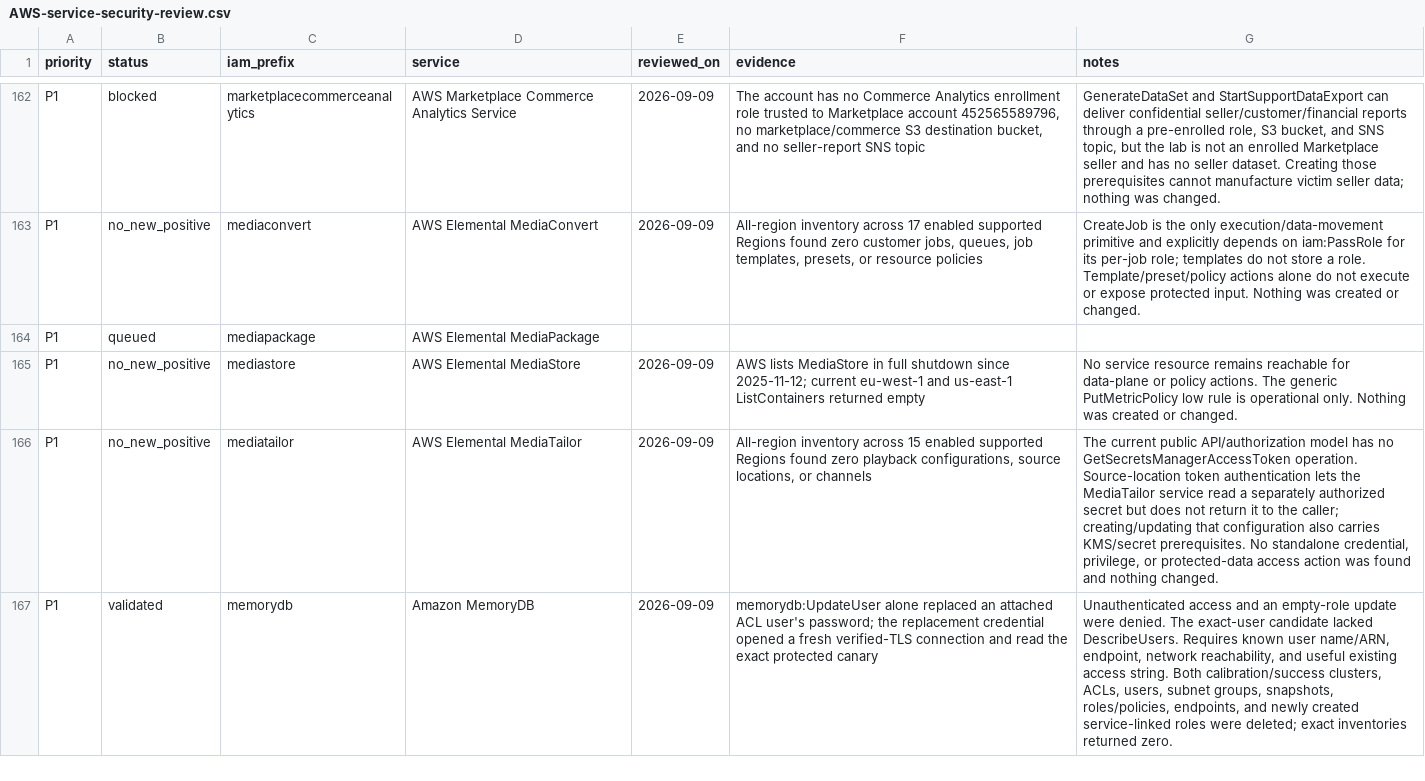
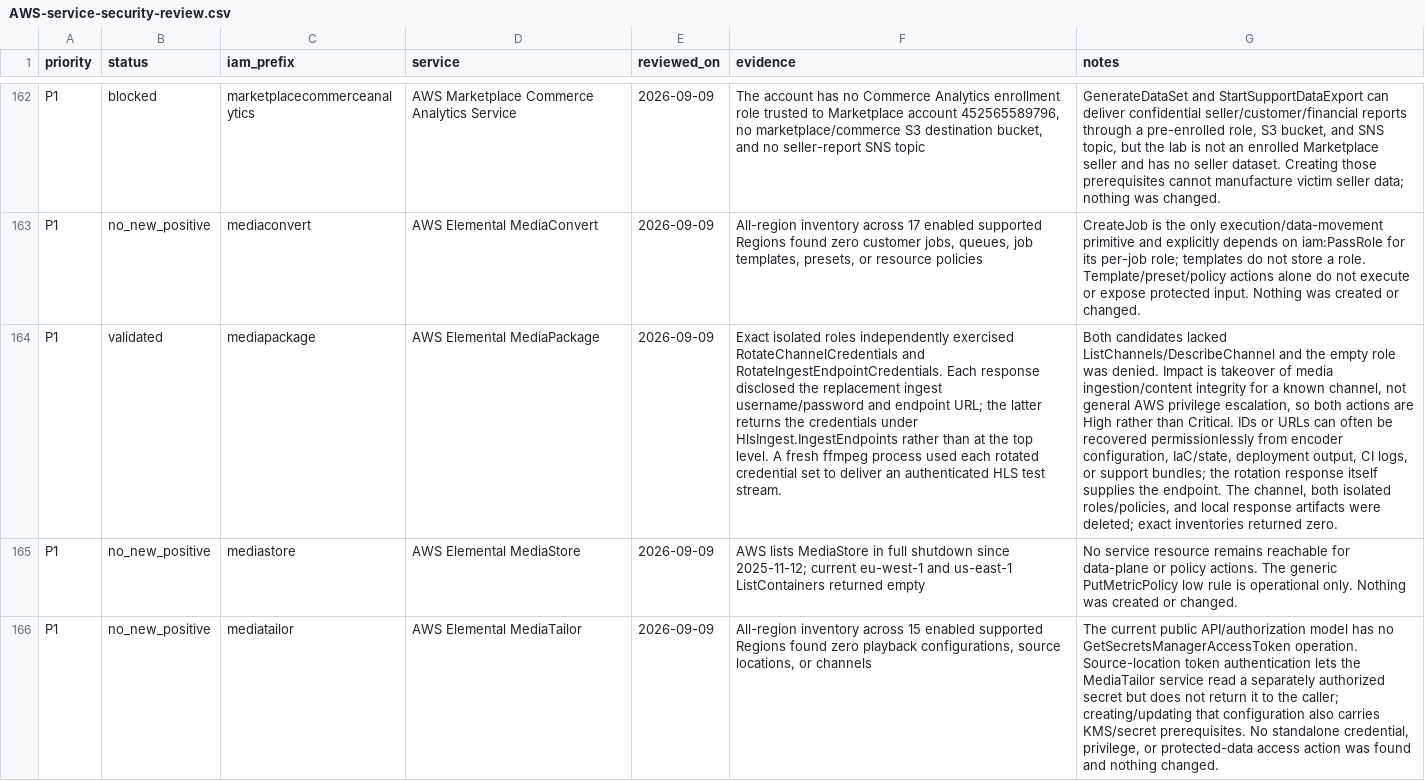
Before and after one commit to peass-ng/CloudPEASS, a CSV file: docs/AWS-service-security-review.csv, drawn as a sheet; only a part is shown, gaps mark what is left out; the shorter side is filled out with more unchanged rows; the diff names each change by its address in the sheet, - before the commit and + after, or states it on an @@ line.

Commit message:
Validate MediaPackage ingest takeover

```diff
--- a/docs/AWS-service-security-review.csv
+++ b/docs/AWS-service-security-review.csv
-B164 (status): queued
+B164 (status): validated
-E164 (reviewed_on): (empty)
+E164 (reviewed_on): 2026-09-09
-F164 (evidence): (empty)
+F164 (evidence): Exact isolated roles independently exercised RotateChannelCredentials and RotateIngestEndpointCredentials. Each response disclosed the replacement ingest username/password and endpoint URL; the latter returns the credentials under HlsIngest.IngestEndpoints rather than at the top level. A fresh ffmpeg process used each rotated credential set to deliver an authenticated HLS test stream.
-G164 (notes): (empty)
+G164 (notes): Both candidates lacked ListChannels/DescribeChannel and the empty role was denied. Impact is takeover of media ingestion/content integrity for a known channel, not general AWS privilege escalation, so both actions are High rather than Critical. IDs or URLs can often be recovered permissionlessly from encoder configuration, IaC/state, deployment output, CI logs, or support bundles; the rotation response itself supplies the endpoint. The channel, both isolated roles/policies, and local response artifacts were deleted; exact inventories returned zero.
```
Also changed, not shown: 3 other files.
